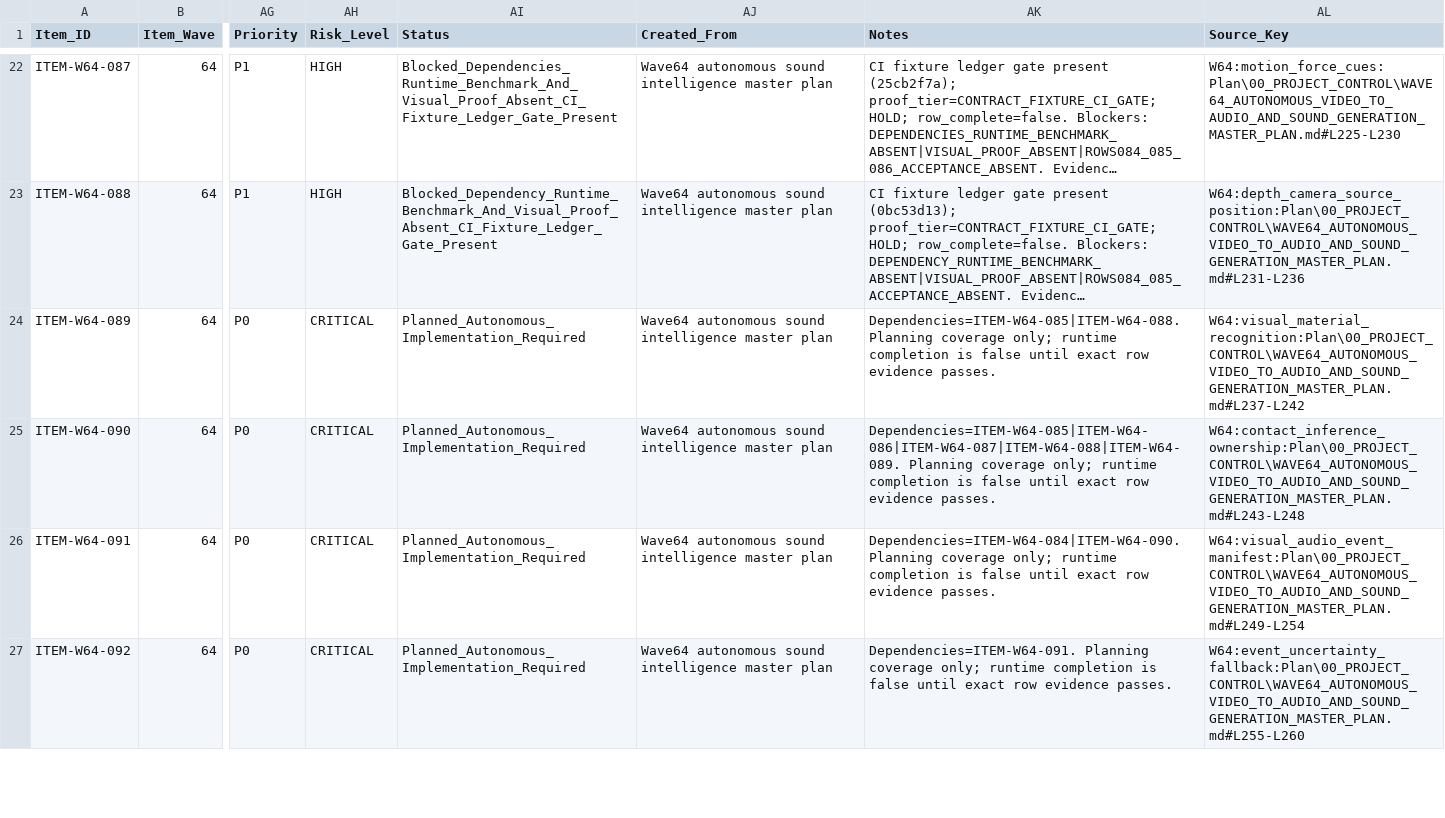
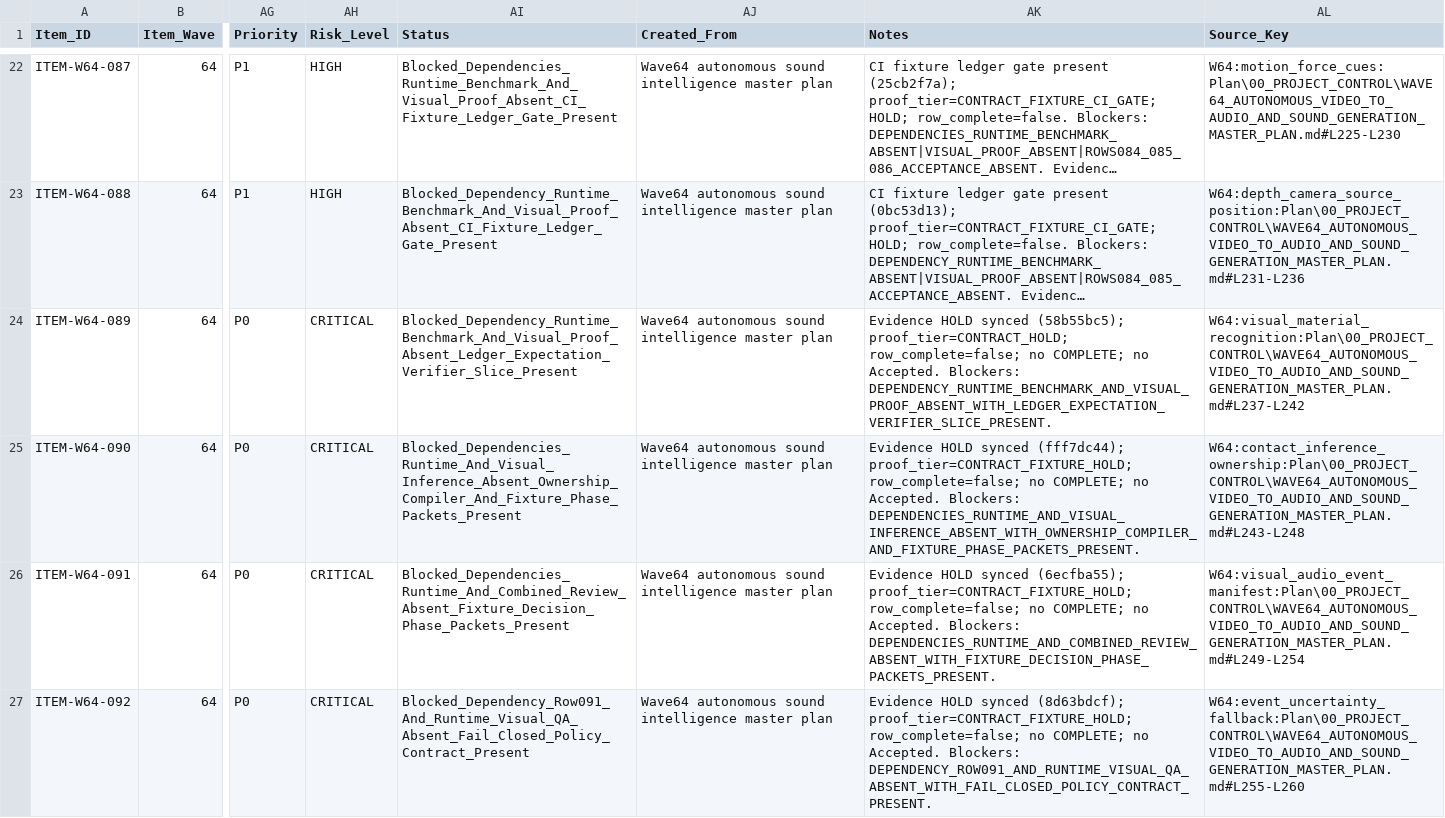
Before and after one commit to KevinSGarrett/Comfy_UI_Main, a CSV file: Plan/Items/Waves/Wave64/WAVE64_AUTONOMOUS_SOUND_INTELLIGENCE_ITEM_ROWS.csv, drawn as a sheet; only a part is shown, gaps mark what is left out; long unchanged cells end in …; the diff covers the shown part only; the diff names each change by its address in the sheet, - before the commit and + after, or states it on an @@ line.

```diff
--- a/Plan/Items/Waves/Wave64/WAVE64_AUTONOMOUS_SOUND_INTELLIGENCE_ITEM_ROWS.csv
+++ b/Plan/Items/Waves/Wave64/WAVE64_AUTONOMOUS_SOUND_INTELLIGENCE_ITEM_ROWS.csv
-AI24 (Status): Planned_Autonomous_Implementation_Required
+AI24 (Status): Blocked_Dependency_Runtime_Benchmark_And_Visual_Proof_Absent_Ledger_Expectation_Verifier_Slice_Present
-AK24 (Notes): Dependencies=ITEM-W64-085|ITEM-W64-088. Planning coverage only; runtime completion is false until exact row evidence passes.
+AK24 (Notes): Evidence HOLD synced (58b55bc5); proof_tier=CONTRACT_HOLD; row_complete=false; no COMPLETE; no Accepted. Blockers: DEPENDENCY_RUNTIME_BENCHMARK_AND_VISUAL_PROOF_ABSENT_WITH_LEDGER_EXPECTATION_VERIFIER_SLICE_PRESENT.
-AI25 (Status): Planned_Autonomous_Implementation_Required
+AI25 (Status): Blocked_Dependencies_Runtime_And_Visual_Inference_Absent_Ownership_Compiler_And_Fixture_Phase_Packets_Present
-AK25 (Notes): Dependencies=ITEM-W64-085|ITEM-W64-086|ITEM-W64-087|ITEM-W64-088|ITEM-W64-089. Planning coverage only; runtime completion is false until exact row evidence passes.
+AK25 (Notes): Evidence HOLD synced (fff7dc44); proof_tier=CONTRACT_FIXTURE_HOLD; row_complete=false; no COMPLETE; no Accepted. Blockers: DEPENDENCIES_RUNTIME_AND_VISUAL_INFERENCE_ABSENT_WITH_OWNERSHIP_COMPILER_AND_FIXTURE_PHASE_PACKETS_PRESENT.
-AI26 (Status): Planned_Autonomous_Implementation_Required
+AI26 (Status): Blocked_Dependencies_Runtime_And_Combined_Review_Absent_Fixture_Decision_Phase_Packets_Present
-AK26 (Notes): Dependencies=ITEM-W64-084|ITEM-W64-090. Planning coverage only; runtime completion is false until exact row evidence passes.
+AK26 (Notes): Evidence HOLD synced (6ecfba55); proof_tier=CONTRACT_FIXTURE_HOLD; row_complete=false; no COMPLETE; no Accepted. Blockers: DEPENDENCIES_RUNTIME_AND_COMBINED_REVIEW_ABSENT_WITH_FIXTURE_DECISION_PHASE_PACKETS_PRESENT.
-AI27 (Status): Planned_Autonomous_Implementation_Required
+AI27 (Status): Blocked_Dependency_Row091_And_Runtime_Visual_QA_Absent_Fail_Closed_Policy_Contract_Present
-AK27 (Notes): Dependencies=ITEM-W64-091. Planning coverage only; runtime completion is false until exact row evidence passes.
+AK27 (Notes): Evidence HOLD synced (8d63bdcf); proof_tier=CONTRACT_FIXTURE_HOLD; row_complete=false; no COMPLETE; no Accepted. Blockers: DEPENDENCY_ROW091_AND_RUNTIME_VISUAL_QA_ABSENT_WITH_FAIL_CLOSED_POLICY_CONTRACT_PRESENT.
```
Also changed, not shown: 8 edited cells elsewhere in this file, Plan/Tracker/Waves/Wave64/WAVE64_AUTONOMOUS_SOUND_INTELLIGENCE_TRACKER_ROWS.csv.
